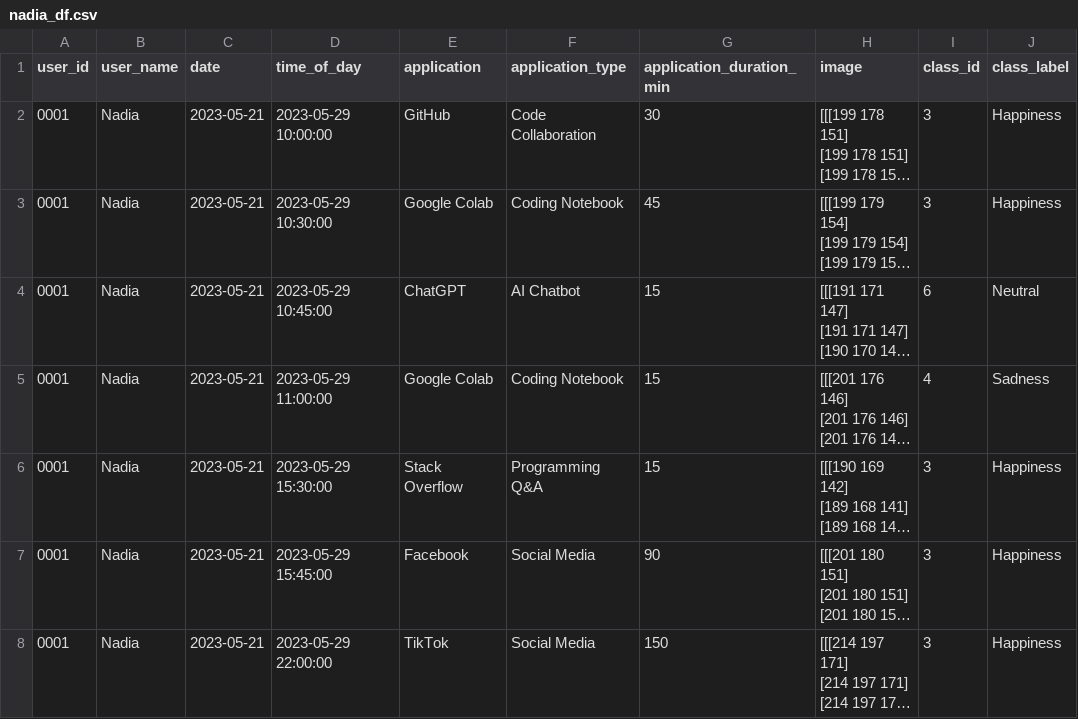
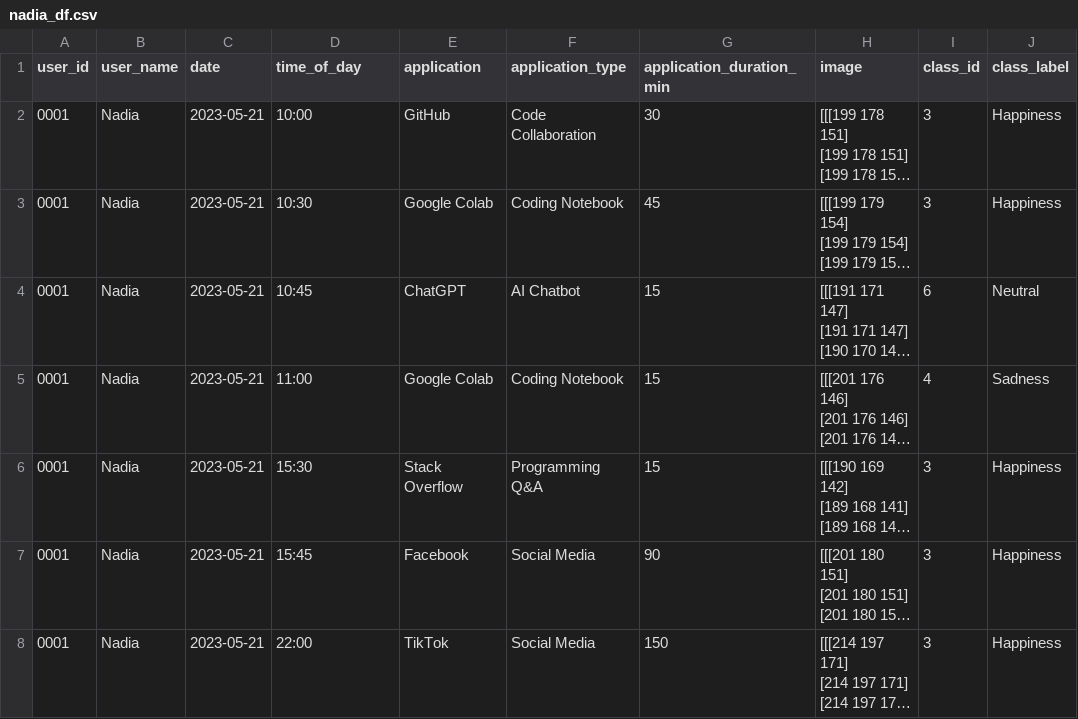
Before and after one commit to NadiaHolmlund/Semester_Project, a CSV file: Streamlit_content/avatars/nadia_df.csv, drawn as a sheet; long unchanged cells end in …; the diff names each change by its address in the sheet, - before the commit and + after, or states it on an @@ line.

Commit message:
df

```diff
--- a/Streamlit_content/avatars/nadia_df.csv
+++ b/Streamlit_content/avatars/nadia_df.csv
-D2 (time_of_day): 2023-05-29 10:00:00
+D2 (time_of_day): 10:00
-D3 (time_of_day): 2023-05-29 10:30:00
+D3 (time_of_day): 10:30
-D4 (time_of_day): 2023-05-29 10:45:00
+D4 (time_of_day): 10:45
-D5 (time_of_day): 2023-05-29 11:00:00
+D5 (time_of_day): 11:00
-D6 (time_of_day): 2023-05-29 15:30:00
+D6 (time_of_day): 15:30
-D7 (time_of_day): 2023-05-29 15:45:00
+D7 (time_of_day): 15:45
-D8 (time_of_day): 2023-05-29 22:00:00
+D8 (time_of_day): 22:00
```
